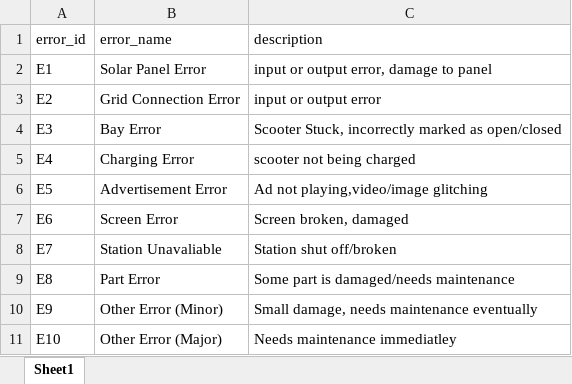
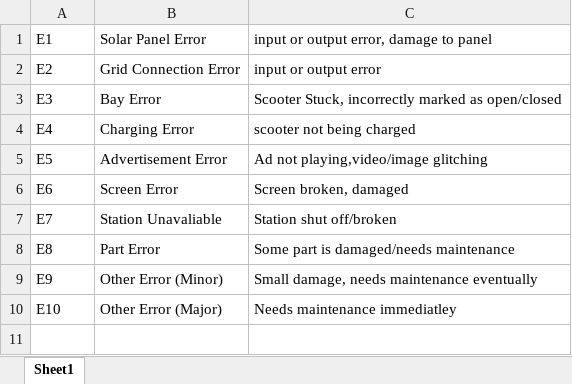
Before and after one commit to mobiedock-lmu/solar-scooter-project, an Excel workbook: Databases/MobiedockDataFiles/Excel Tables:Other Docs/Error.xlsx, sheet Sheet1, drawn as a sheet; values as stored, in another font and other column widths than the file's, no borders; the diff names each change by its address in the sheet, - before the commit and + after, or states it on an @@ line.

```diff
--- a/Databases/MobiedockDataFiles/Excel Tables:Other Docs/Error.xlsx (sheet Sheet1)
+++ b/Databases/MobiedockDataFiles/Excel Tables:Other Docs/Error.xlsx (sheet Sheet1)
-row 1: error_id | error_name | description
```
Also changed, not shown: Databases/MobiedockDataFiles/Excel Tables:Other Docs/BayAvaliable.xlsx, Databases/MobiedockDataFiles/Excel Tables:Other Docs/ChargingStation.xlsx, 11 other files.
